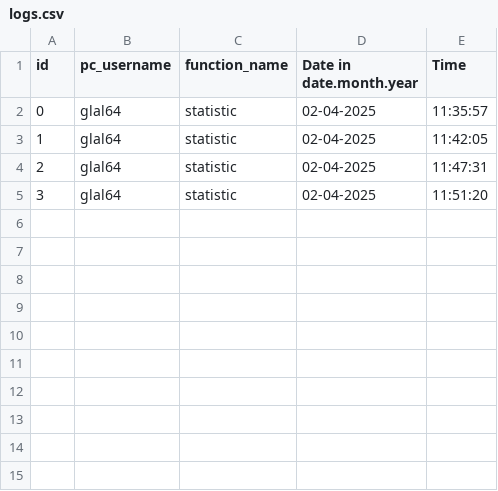
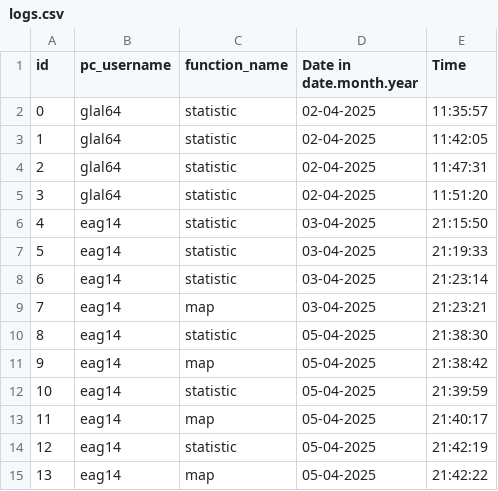
Before and after one commit to Kuga09/capsule_lz, a CSV file: logs.csv, drawn as a sheet.

```diff
--- a/logs.csv
+++ b/logs.csv
@@ -5 +5,11 @@ id,pc_username,function_name,Date in date.month.year,Time
 3,glal64,statistic,02-04-2025,11:51:20
+4,eag14,statistic,03-04-2025,21:15:50
+5,eag14,statistic,03-04-2025,21:19:33
+6,eag14,statistic,03-04-2025,21:23:14
+7,eag14,map,03-04-2025,21:23:21
+8,eag14,statistic,05-04-2025,21:38:30
+9,eag14,map,05-04-2025,21:38:42
+10,eag14,statistic,05-04-2025,21:39:59
+11,eag14,map,05-04-2025,21:40:17
+12,eag14,statistic,05-04-2025,21:42:19
+13,eag14,map,05-04-2025,21:42:22
```
Also changed, not shown: 9 other files.
